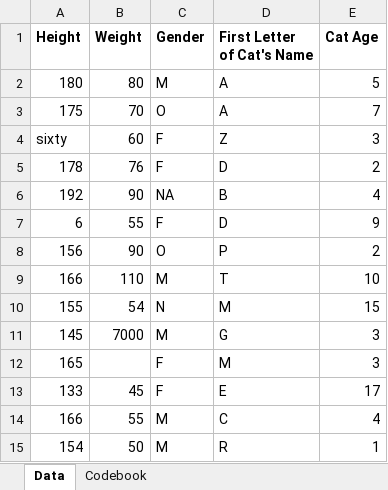
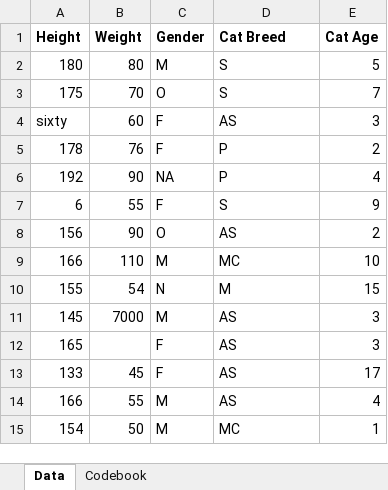
Before and after one commit to CoraHirst/corahirst-MADA-portfolio, an Excel workbook: starter-analysis-exercise/data/raw-data/exampledata2.xlsx, sheet Data, drawn as a sheet; values as stored, in another font and other column widths than the file's, no borders; the diff names each change by its address in the sheet, - before the commit and + after, or states it on an @@ line.

Commit message:
Altered raw data to include categorical variable

```diff
--- a/starter-analysis-exercise/data/raw-data/exampledata2.xlsx (sheet Data)
+++ b/starter-analysis-exercise/data/raw-data/exampledata2.xlsx (sheet Data)
-D1: First Letter of Cat's Name
+D1: Cat Breed
-D2:D3 (Cat Breed): A
+D2:D3 (Cat Breed): S
-D4 (Cat Breed): Z
+D4 (Cat Breed): AS
-D5 (Cat Breed): D
+D5 (Cat Breed): P
-D6 (Cat Breed): B
+D6 (Cat Breed): P
-D7 (Cat Breed): D
+D7 (Cat Breed): S
-D8 (Cat Breed): P
+D8 (Cat Breed): AS
-D9 (Cat Breed): T
+D9 (Cat Breed): MC
-D11 (Cat Breed): G
+D11 (Cat Breed): AS
-D12 (Cat Breed): M
+D12 (Cat Breed): AS
-D13 (Cat Breed): E
+D13 (Cat Breed): AS
-D14 (Cat Breed): C
+D14 (Cat Breed): AS
-D15 (Cat Breed): R
+D15 (Cat Breed): MC
```
Also changed, not shown: sheet Codebook.
